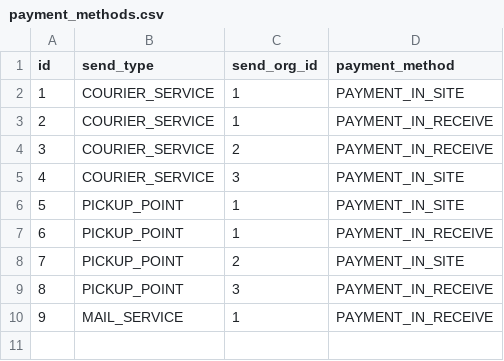
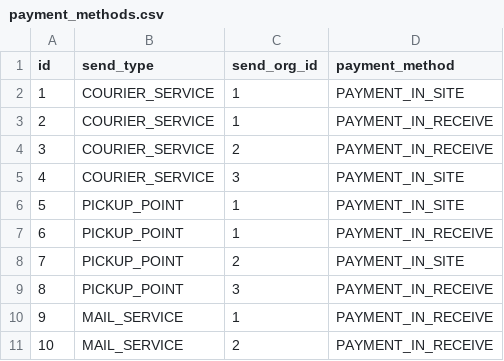
Before and after one commit to tuxoft/java-book-shop-server, a CSV file: src/main/resources/liquibase/data/payment_methods.csv, drawn as a sheet.

```diff
--- a/src/main/resources/liquibase/data/payment_methods.csv
+++ b/src/main/resources/liquibase/data/payment_methods.csv
@@ -10 +10,2 @@ id;send_type;send_org_id;payment_method
 9;MAIL_SERVICE;1;PAYMENT_IN_RECEIVE
+10;MAIL_SERVICE;2;PAYMENT_IN_RECEIVE
```
Also changed, not shown: src/main/resources/liquibase/data/orders.csv, src/main/resources/liquibase/data/pickup_points.csv, 41 other files.
